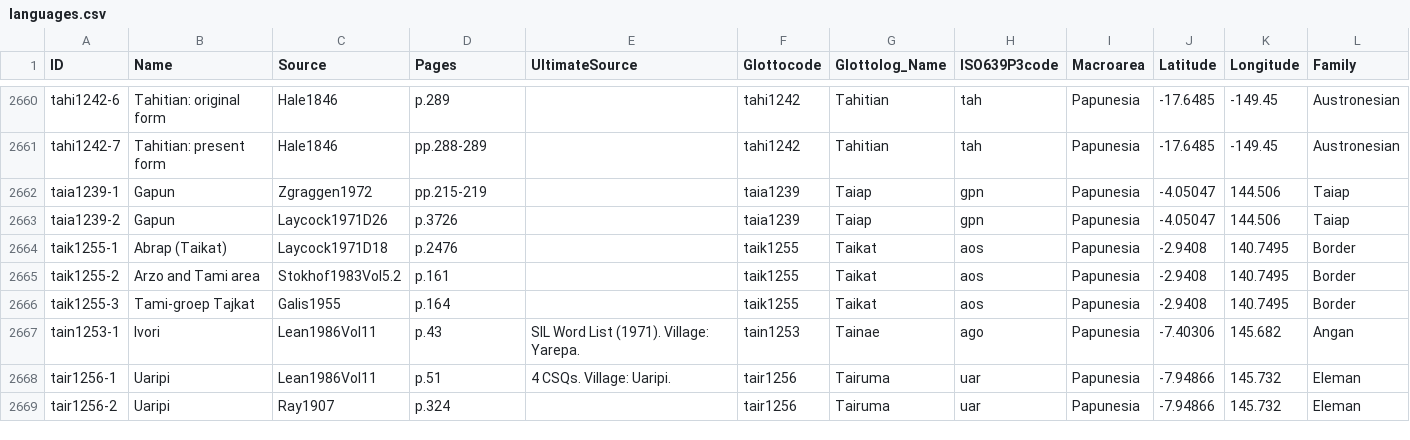
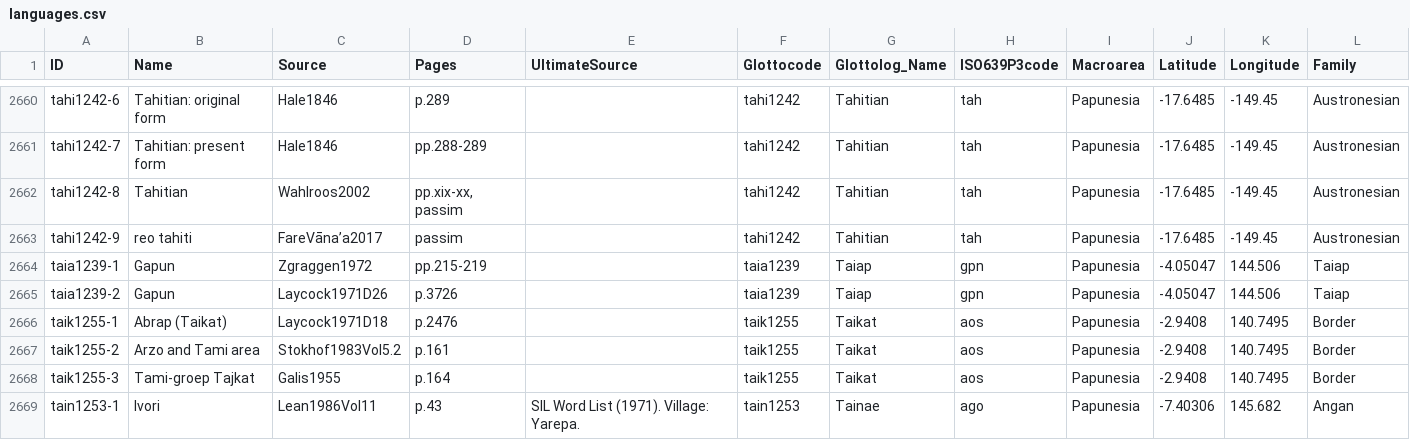
Before and after one commit to numeralbank/barlowpacific, a CSV file: etc/languages.csv, drawn as a sheet; only a part is shown, gaps mark what is left out; the shorter side is filled out with more unchanged rows.

Commit message:
Added tahi1242-8 and tahi1242-9

```diff
--- a/etc/languages.csv
+++ b/etc/languages.csv
@@ -2661,2 +2661,4 @@ tahi1242-6,Tahitian: original form,Hale1846,p.289,,tahi1242,Tahitian,tah,Papunes
 tahi1242-7,Tahitian: present form,Hale1846,pp.288-289,,tahi1242,Tahitian,tah,Papunesia,-17.6485,-149.45,Austronesian
+tahi1242-8,Tahitian,Wahlroos2002,"pp.xix-xx, passim",,tahi1242,Tahitian,tah,Papunesia,-17.6485,-149.45,Austronesian
+tahi1242-9,reo tahiti,FareVāna’a2017,passim,,tahi1242,Tahitian,tah,Papunesia,-17.6485,-149.45,Austronesian
 taia1239-1,Gapun,Zgraggen1972,pp.215-219,,taia1239,Taiap,gpn,Papunesia,-4.05047,144.506,Taiap
```
